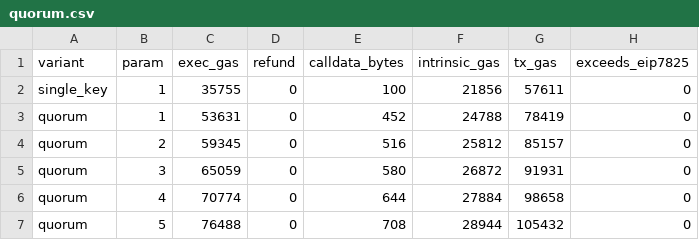
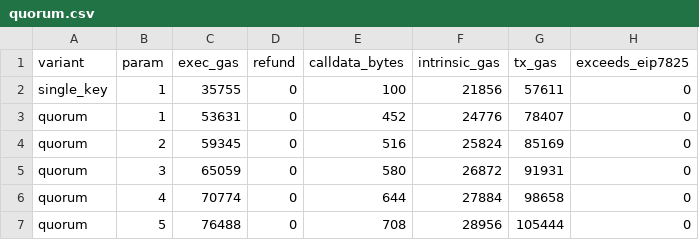
Before and after one commit to AATF-DEV/stablecoin-compliance-controls-bak, a CSV file: results/quorum.csv, drawn as a sheet.

```diff
--- a/results/quorum.csv
+++ b/results/quorum.csv
@@ -2,6 +2,6 @@ variant,param,exec_gas,refund,calldata_bytes,intrinsic_gas,tx_gas,exceeds_eip782
 single_key,1,35755,0,100,21856,57611,0
-quorum,1,53631,0,452,24788,78419,0
-quorum,2,59345,0,516,25812,85157,0
+quorum,1,53631,0,452,24776,78407,0
+quorum,2,59345,0,516,25824,85169,0
 quorum,3,65059,0,580,26872,91931,0
 quorum,4,70774,0,644,27884,98658,0
-quorum,5,76488,0,708,28944,105432,0
+quorum,5,76488,0,708,28956,105444,0
```
Also changed, not shown: results/batch_update.csv, results/bridge.csv, 15 other files.
